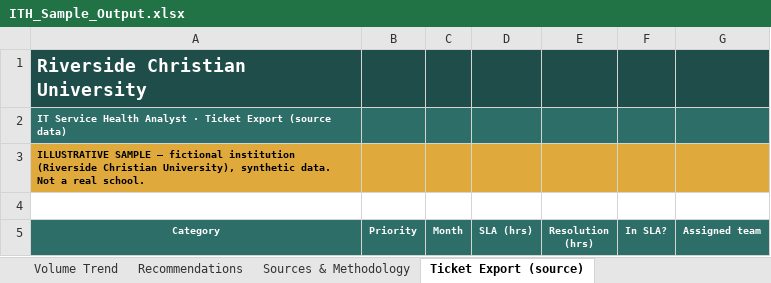
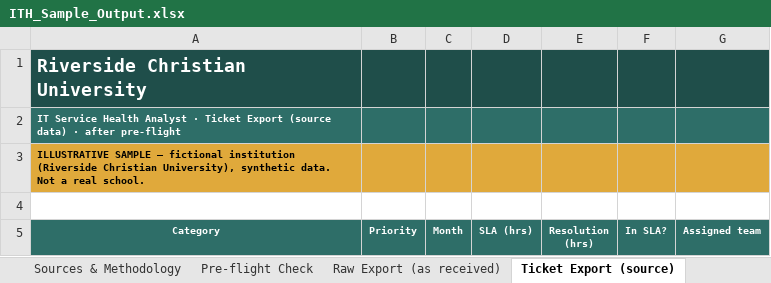
Before and after one commit to rjoy28/higher-ed-ai-cookbook, an Excel workbook: 02_ITServiceHealth/ITH_Sample_Output.xlsx, sheet Ticket Export (source), drawn as a sheet; only a part is shown; values as stored, in another font and other column widths than the file's, no borders; the diff names each change by its address in the sheet, - before the commit and + after, or states it on an @@ line.

```diff
--- a/02_ITServiceHealth/ITH_Sample_Output.xlsx (sheet Ticket Export (source))
+++ b/02_ITServiceHealth/ITH_Sample_Output.xlsx (sheet Ticket Export (source))
+sheet tab: Pre-flight Check
+sheet tab: Raw Export (as received)
-A2 (Category): …(source data)
+A2 (Category): …(source data) · after pre-flight
```
Also changed, not shown: sheet Sources & Methodology, 03_SoftwarePortfolio/SWP_Sample_Output.xlsx, 05_EnrollmentFunnel/EFA_Sample_Output.xlsx, 21 other files.
